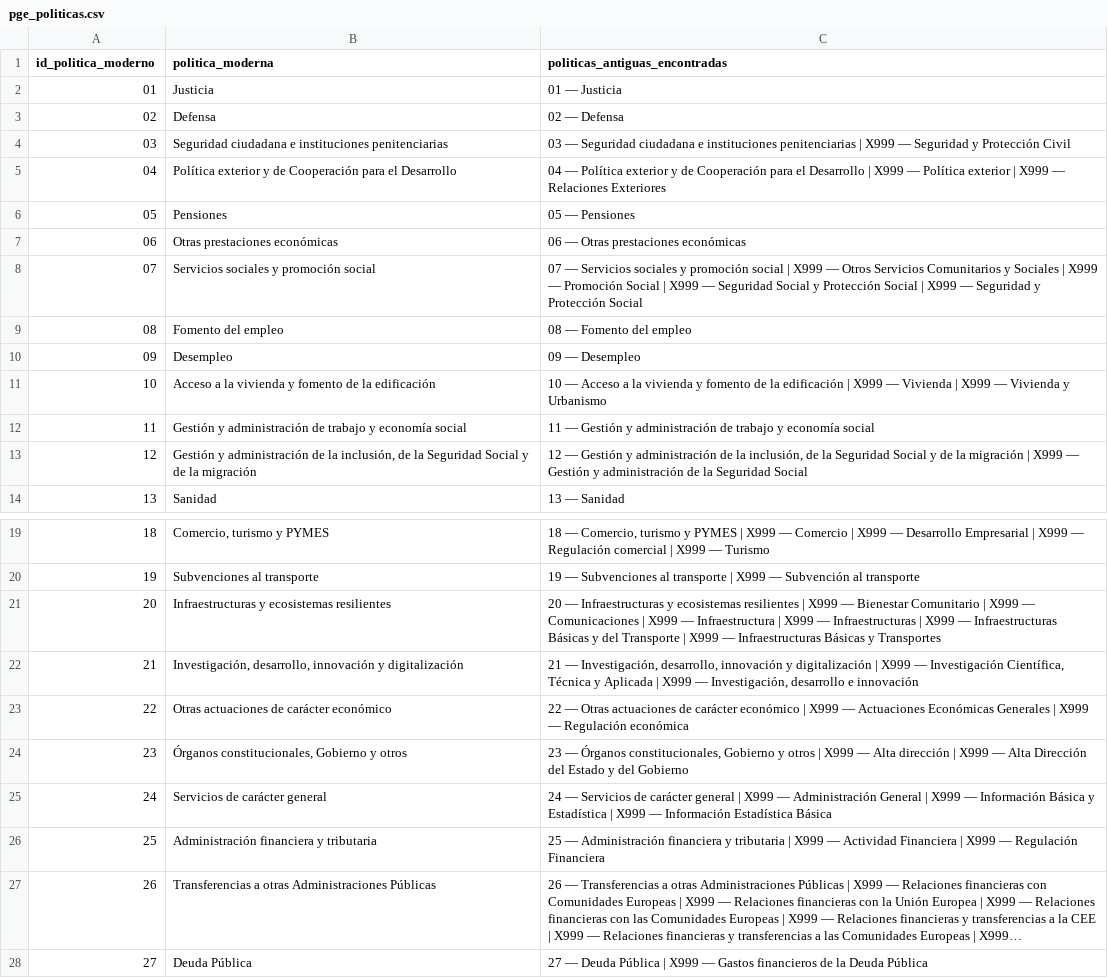
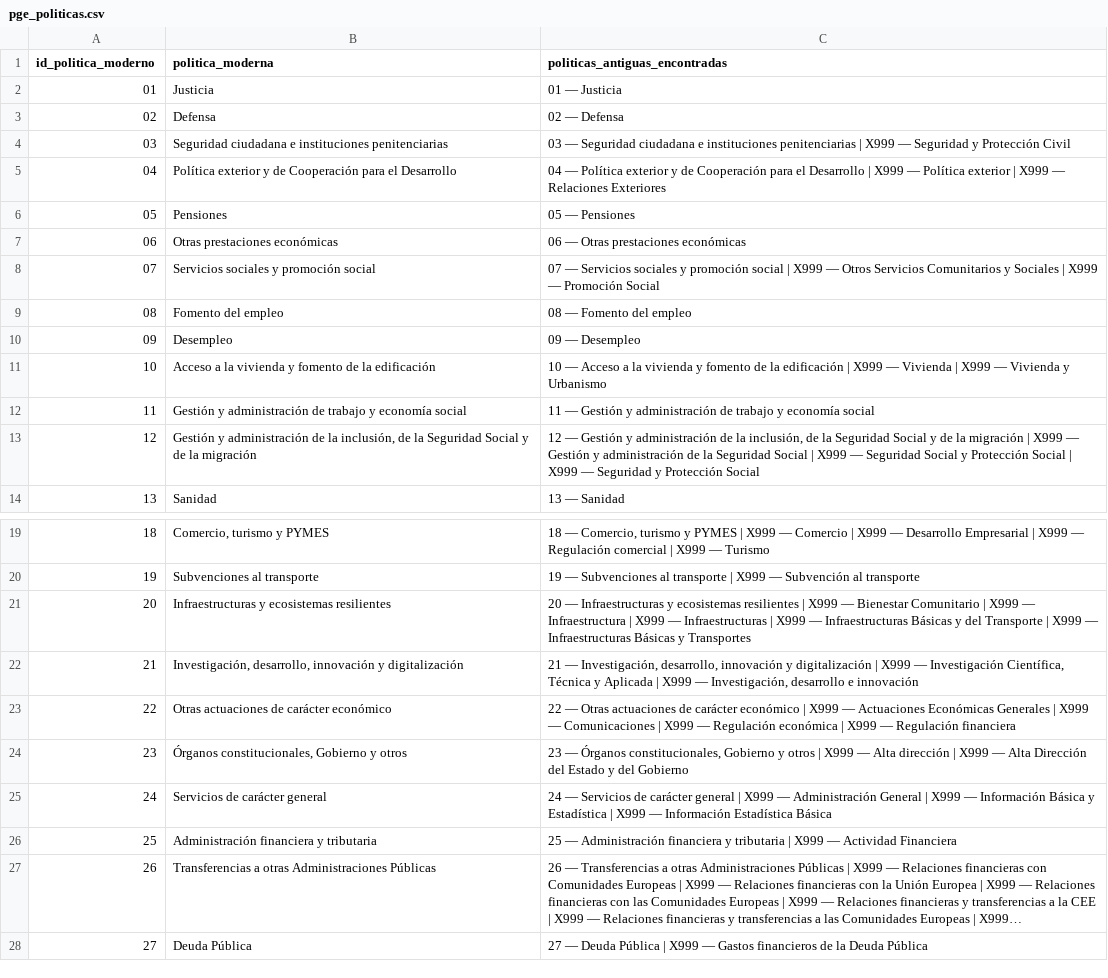
Before and after one commit to PauElDatos/ngeolitics, a CSV file: pge/pge_politicas.csv, drawn as a sheet; only a part is shown, gaps mark what is left out; long unchanged cells end in …; the diff names each change by its address in the sheet, - before the commit and + after, or states it on an @@ line.

```diff
--- a/pge/pge_politicas.csv
+++ b/pge/pge_politicas.csv
-C8 (politicas_antiguas_encontradas): …Promoción Social | X999 — Seguridad Social y Protección Social | X999 — Seguridad y Protección Social
+C8 (politicas_antiguas_encontradas): …Promoción Social
-C13 (politicas_antiguas_encontradas): …Seguridad Social
+C13 (politicas_antiguas_encontradas): …Seguridad Social | X999 — Seguridad Social y Protección Social | X999 — Seguridad y Protección Social
-C21 (politicas_antiguas_encontradas): …X999 — Comunicaciones | X999 — Infraestructura |…
+C21 (politicas_antiguas_encontradas): …X999 — Infraestructura |…
-C23 (politicas_antiguas_encontradas): …X999 — Regulación económica
+C23 (politicas_antiguas_encontradas): …X999 — Comunicaciones | X999 — Regulación económica | X999 — Regulación financiera
-C26 (politicas_antiguas_encontradas): …Actividad Financiera | X999 — Regulación Financiera
+C26 (politicas_antiguas_encontradas): …Actividad Financiera
```
Also changed, not shown: 1 other file.
